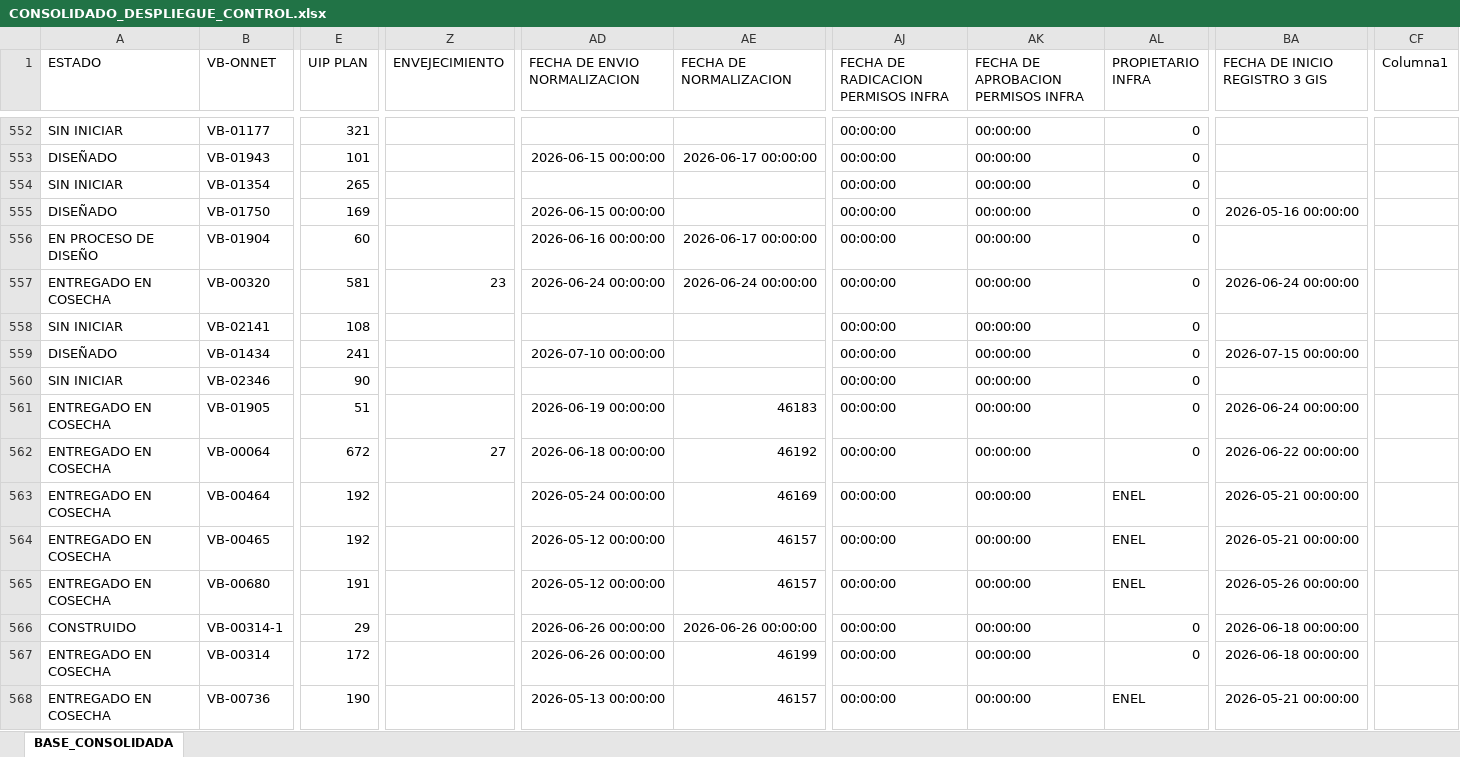
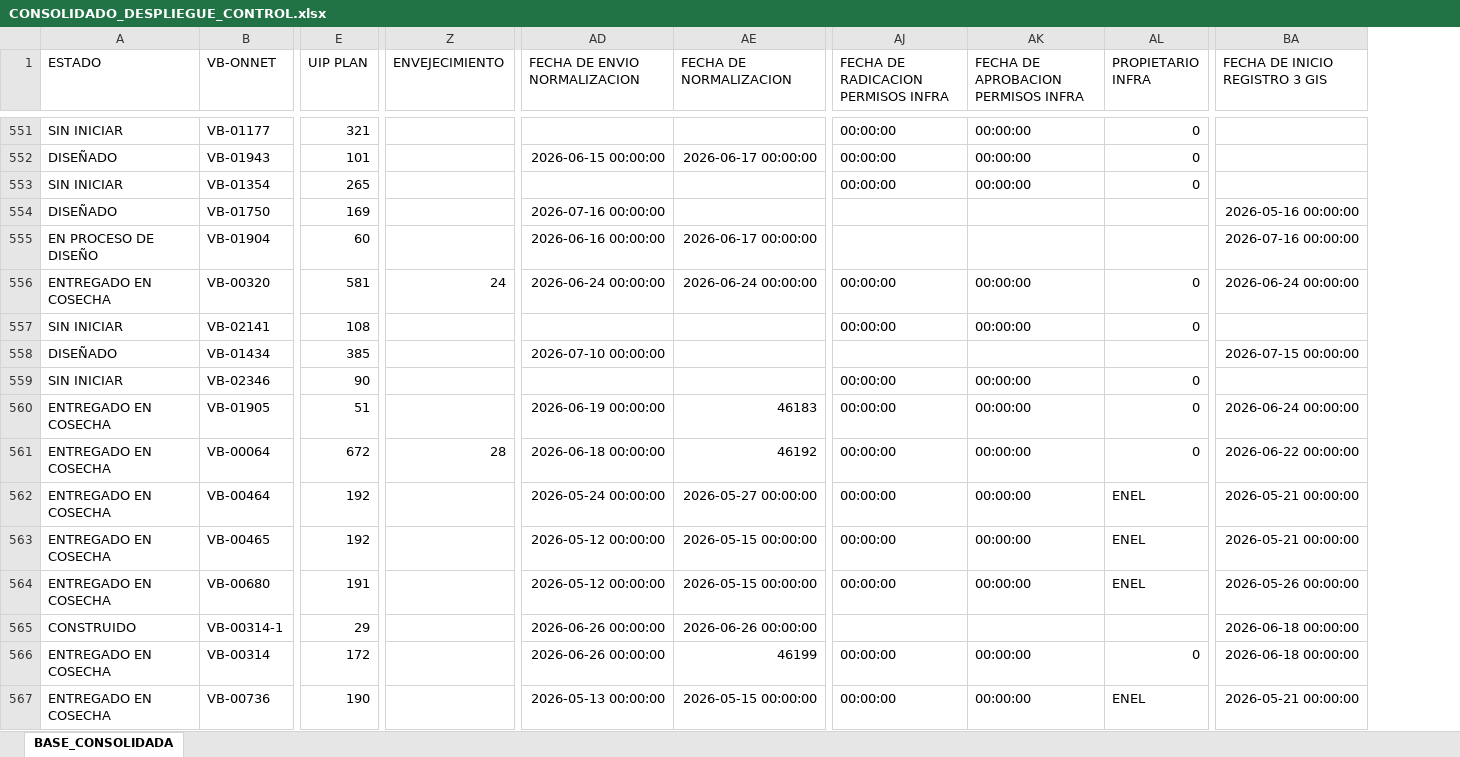
Before and after one commit to luismendoza0523-source/Dashboard-streamlit_app.py, an Excel workbook: CONSOLIDADO_DESPLIEGUE_CONTROL.xlsx, sheet BASE_CONSOLIDADA, drawn as a sheet; only a part is shown, gaps mark what is left out; values as stored, in another font and other column widths than the file's, no borders; removed rows and columns are numbered as before the commit, all else as after; the diff covers the shown part only; the diff names each change by its address in the sheet, - before the commit and + after, or states it on an @@ line.

Commit message:
Add files via upload

```diff
--- a/CONSOLIDADO_DESPLIEGUE_CONTROL.xlsx (sheet BASE_CONSOLIDADA)
+++ b/CONSOLIDADO_DESPLIEGUE_CONTROL.xlsx (sheet BASE_CONSOLIDADA)
-column CF (Columna1), empty
-AD554 (FECHA DE ENVIO NORMALIZACION): 2026-06-15 00:00:00
+AD554 (FECHA DE ENVIO NORMALIZACION): 2026-07-16 00:00:00
-AJ554:AJ555: 00:00:00
+AJ554:AJ555: (empty)
-AK554:AK555: 00:00:00
+AK554:AK555: (empty)
-AL554:AL555 (PROPIETARIO INFRA): 0
+AL554:AL555 (PROPIETARIO INFRA): (empty)
-BA555 (FECHA DE INICIO REGISTRO 3 GIS): (empty)
+BA555 (FECHA DE INICIO REGISTRO 3 GIS): 2026-07-16 00:00:00
-Z556 (ENVEJECIMIENTO): 23
+Z556 (ENVEJECIMIENTO): 24
-E558 (UIP PLAN): 241
+E558 (UIP PLAN): 385
-AJ558: 00:00:00
+AJ558: (empty)
-AK558: 00:00:00
+AK558: (empty)
-AL558 (PROPIETARIO INFRA): 0
+AL558 (PROPIETARIO INFRA): (empty)
-Z561 (ENVEJECIMIENTO): 27
+Z561 (ENVEJECIMIENTO): 28
-AE562 (FECHA DE NORMALIZACION): 46169
+AE562 (FECHA DE NORMALIZACION): 2026-05-27 00:00:00
-AE563:AE564 (FECHA DE NORMALIZACION): 46157
+AE563:AE564 (FECHA DE NORMALIZACION): 2026-05-15 00:00:00
-AJ565: 00:00:00
+AJ565: (empty)
-AK565: 00:00:00
+AK565: (empty)
-AL565 (PROPIETARIO INFRA): 0
+AL565 (PROPIETARIO INFRA): (empty)
-AE567 (FECHA DE NORMALIZACION): 46157
+AE567 (FECHA DE NORMALIZACION): 2026-05-15 00:00:00
```
Also changed, not shown: 3 added rows, 4 removed rows and 229 edited cells elsewhere in this sheet.
